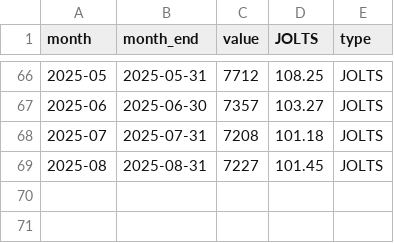
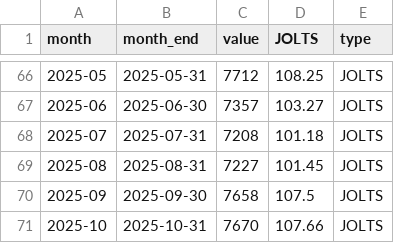
Before and after one commit to robertmreedy/FRED_JOLTS_JOB_OPENINGS, a CSV file: data/jtsjol_processed.csv, drawn as a sheet; only a part is shown, gaps mark what is left out.

```diff
--- a/data/jtsjol_processed.csv
+++ b/data/jtsjol_processed.csv
@@ -69 +69,3 @@ month,month_end,value,JOLTS,type
 2025-08,2025-08-31,7227,101.45,JOLTS
+2025-09,2025-09-30,7658,107.5,JOLTS
+2025-10,2025-10-31,7670,107.66,JOLTS
```
Also changed, not shown: data/jtsjol_raw.csv.
